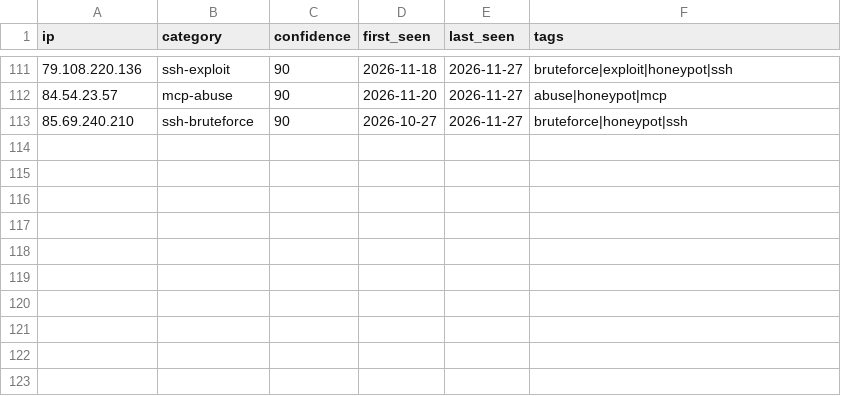
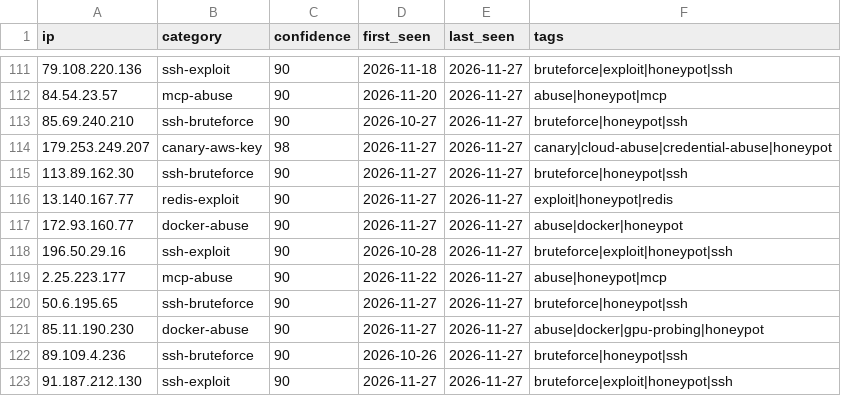
Before and after one commit to Zikmadol/trapline-ioc, a CSV file: daily/2026-11-27.csv, drawn as a sheet; only a part is shown, gaps mark what is left out; the diff names each change by its address in the sheet, - before the commit and + after, or states it on an @@ line.

```diff
--- a/daily/2026-11-27.csv
+++ b/daily/2026-11-27.csv
+row 114: 179.253.249.207 | canary-aws-key | 98 | 2026-11-27 | 2026-11-27 | canary|cloud-abuse|credential-abuse|honeypot
+row 115: 113.89.162.30 | ssh-bruteforce | 90 | 2026-11-27 | 2026-11-27 | bruteforce|honeypot|ssh
+row 116: 13.140.167.77 | redis-exploit | 90 | 2026-11-27 | 2026-11-27 | exploit|honeypot|redis
+row 117: 172.93.160.77 | docker-abuse | 90 | 2026-11-27 | 2026-11-27 | abuse|docker|honeypot
+row 118: 196.50.29.16 | ssh-exploit | 90 | 2026-10-28 | 2026-11-27 | bruteforce|exploit|honeypot|ssh
+row 119: 2.25.223.177 | mcp-abuse | 90 | 2026-11-22 | 2026-11-27 | abuse|honeypot|mcp
+row 120: 50.6.195.65 | ssh-bruteforce | 90 | 2026-11-27 | 2026-11-27 | bruteforce|honeypot|ssh
+row 121: 85.11.190.230 | docker-abuse | 90 | 2026-11-27 | 2026-11-27 | abuse|docker|gpu-probing|honeypot
+row 122: 89.109.4.236 | ssh-bruteforce | 90 | 2026-10-26 | 2026-11-27 | bruteforce|honeypot|ssh
+row 123: 91.187.212.130 | ssh-exploit | 90 | 2026-11-27 | 2026-11-27 | bruteforce|exploit|honeypot|ssh
```
Also changed, not shown: feeds/ai-infra.csv, feeds/all-observed.csv, 15 other files.
